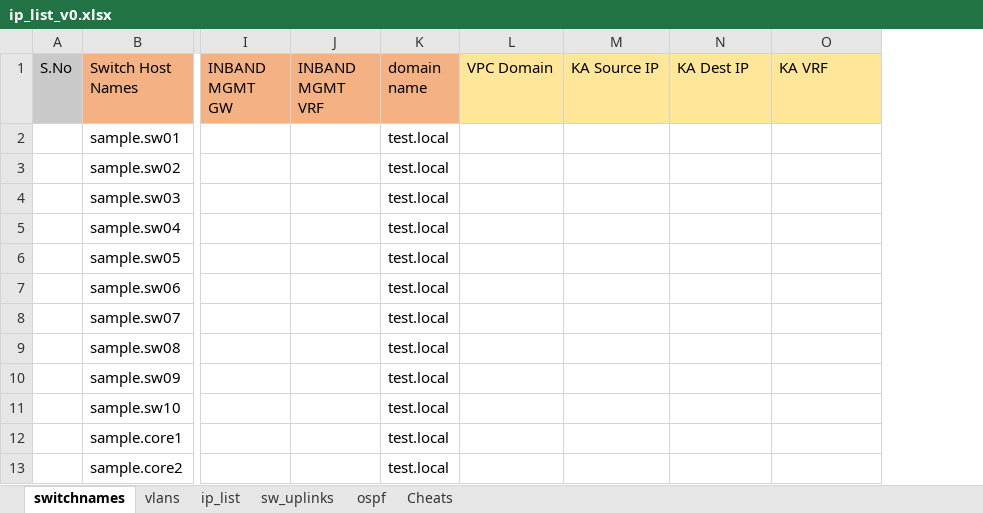
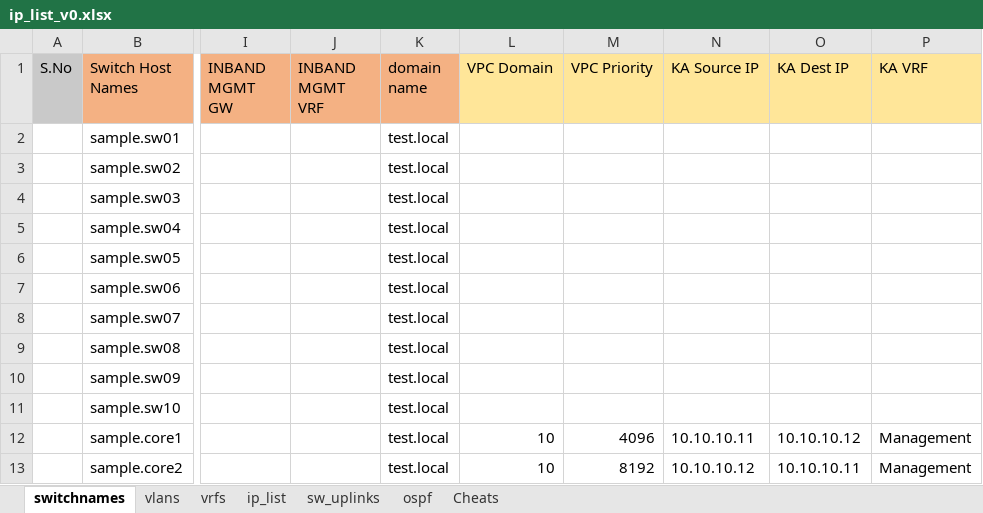
Before and after one commit to abasitt/python3-network-config-generator, an Excel workbook: Cisco/ip_list_v0.xlsx, sheet switchnames, drawn as a sheet; only a part is shown, gaps mark what is left out; values as stored, in another font and other column widths than the file's, no borders; addresses are those after the commit; the diff names each change by its address in the sheet, - before the commit and + after, or states it on an @@ line.

```diff
--- a/Cisco/ip_list_v0.xlsx (sheet switchnames)
+++ b/Cisco/ip_list_v0.xlsx (sheet switchnames)
+sheet tab: vrfs
+column M (VPC Priority), rows 12-13: 4096 | 8192
-L12:L13 (VPC Domain): (empty)
+L12:L13 (VPC Domain): 10
-N12 (KA Source IP): (empty)
+N12 (KA Source IP): 10.10.10.11
-O12 (KA Dest IP): (empty)
+O12 (KA Dest IP): 10.10.10.12
-P12:P13 (KA VRF): (empty)
+P12:P13 (KA VRF): Management
-N13 (KA Source IP): (empty)
+N13 (KA Source IP): 10.10.10.12
-O13 (KA Dest IP): (empty)
+O13 (KA Dest IP): 10.10.10.11
```
Also changed, not shown: sheet sw_uplinks, sheet ip_list, sheet Cheats, sheet ospf, 19 other files.
